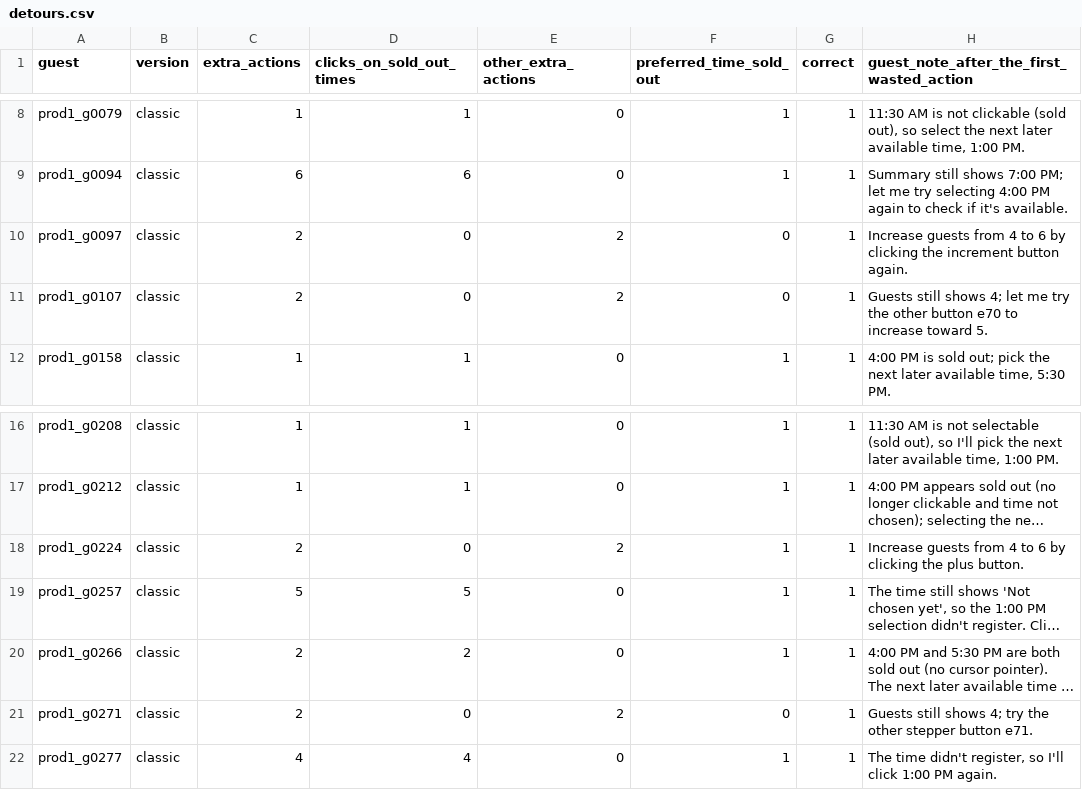
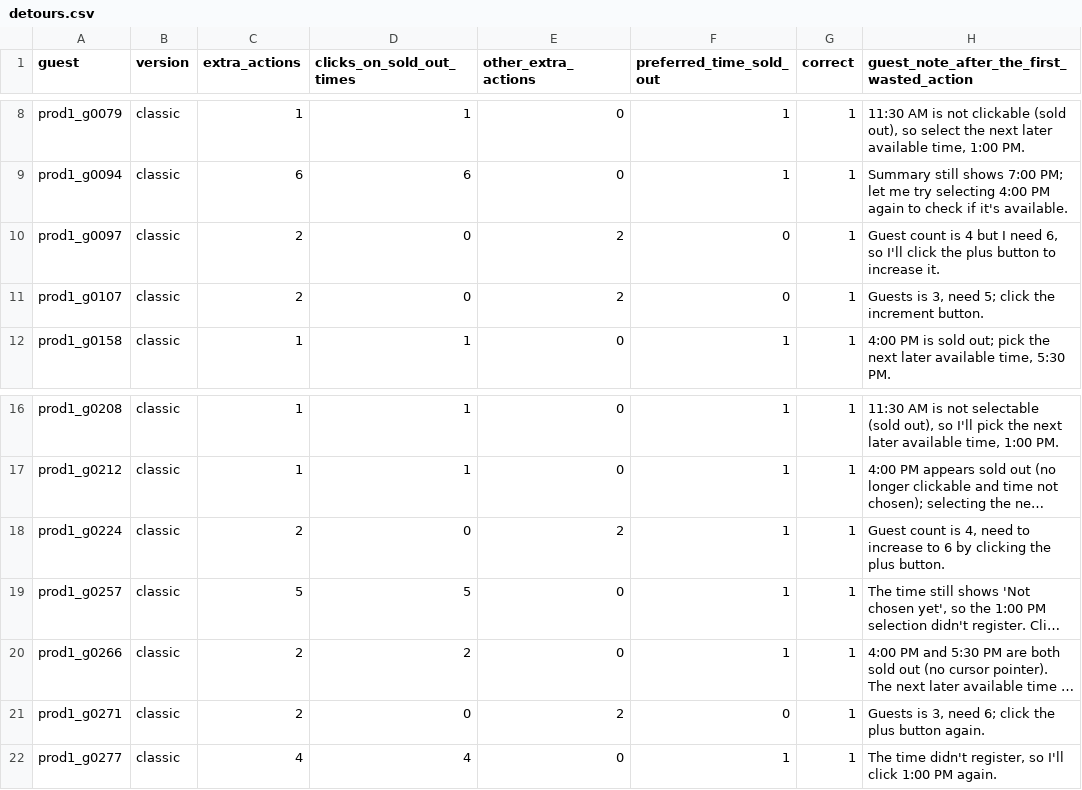
Before and after one commit to chinesepowered/hack-toggle, a CSV file: experiments/results/detours.csv, drawn as a sheet; only a part is shown, gaps mark what is left out; long unchanged cells end in …; the diff names each change by its address in the sheet, - before the commit and + after, or states it on an @@ line.

```diff
--- a/experiments/results/detours.csv
+++ b/experiments/results/detours.csv
-H10: Increase guests from 4 to 6 by clicking the increment button again.
+H10: Guest count is 4 but I need 6, so I'll click the plus button to increase it.
-H11: Guests still shows 4; let me try the other button e70 to increase toward 5.
+H11: Guests is 3, need 5; click the increment button.
-H18: Increase guests from 4 to 6…
+H18: Guest count is 4, need to increase to 6…
-H21: Guests still shows 4; try the other stepper button e71.
+H21: Guests is 3, need 6; click the plus button again.
```
Also changed, not shown: 15 other files.
